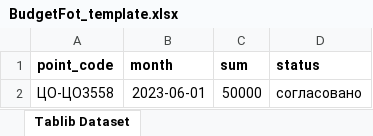
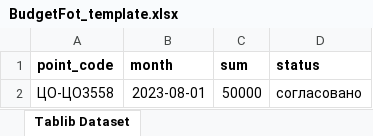
Before and after one commit to MrPotato1985/autotest, an Excel workbook: BudgetFot_template.xlsx, sheet Tablib Dataset, drawn as a sheet; values as stored, in another font and other column widths than the file's, no borders; the diff names each change by its address in the sheet, - before the commit and + after, or states it on an @@ line.

```diff
--- a/BudgetFot_template.xlsx (sheet Tablib Dataset)
+++ b/BudgetFot_template.xlsx (sheet Tablib Dataset)
-B2 (month): 2023-06-01
+B2 (month): 2023-08-01
```
Also changed, not shown: Absence_template.xlsx, ShiftExchRequest_template.xlsx, 6 other files.
